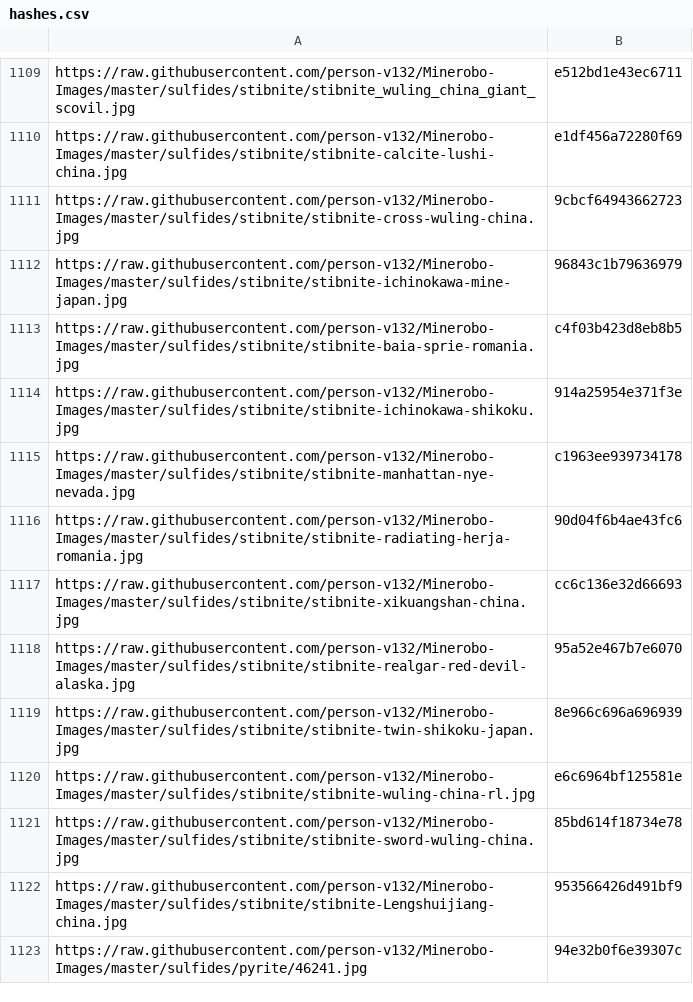
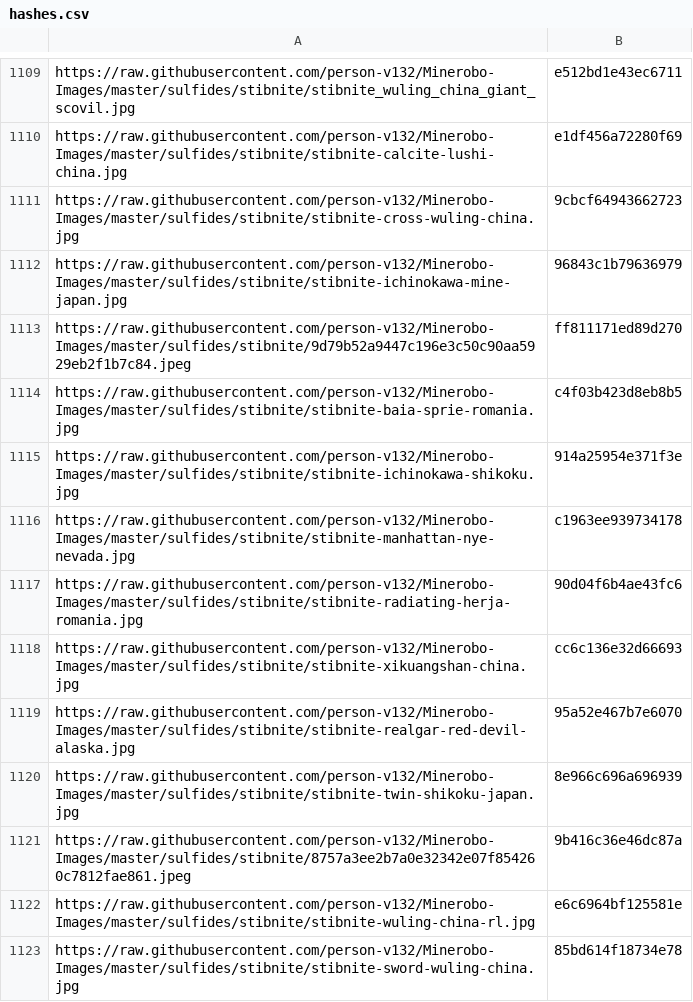
Before and after one commit to person-v132/Minerobo-Images, a CSV file: hashes.csv, drawn as a sheet; only a part is shown, gaps mark what is left out; the shorter side is filled out with more unchanged rows; the diff names each change by its address in the sheet, - before the commit and + after, or states it on an @@ line.

```diff
--- a/hashes.csv
+++ b/hashes.csv
+row 1113: https://raw.githubusercontent.com/person-v132/Minerobo-Images/master/sulfides/stibnite/9d79b52a9447c196e3c50c90aa5929eb2f1b7c84.jpeg | ff811171ed89d270
+row 1121: https://raw.githubusercontent.com/person-v132/Minerobo-Images/master/sulfides/stibnite/8757a3ee2b7a0e32342e07f854260c7812fae861.jpeg | 9b416c36e46dc87a
```
